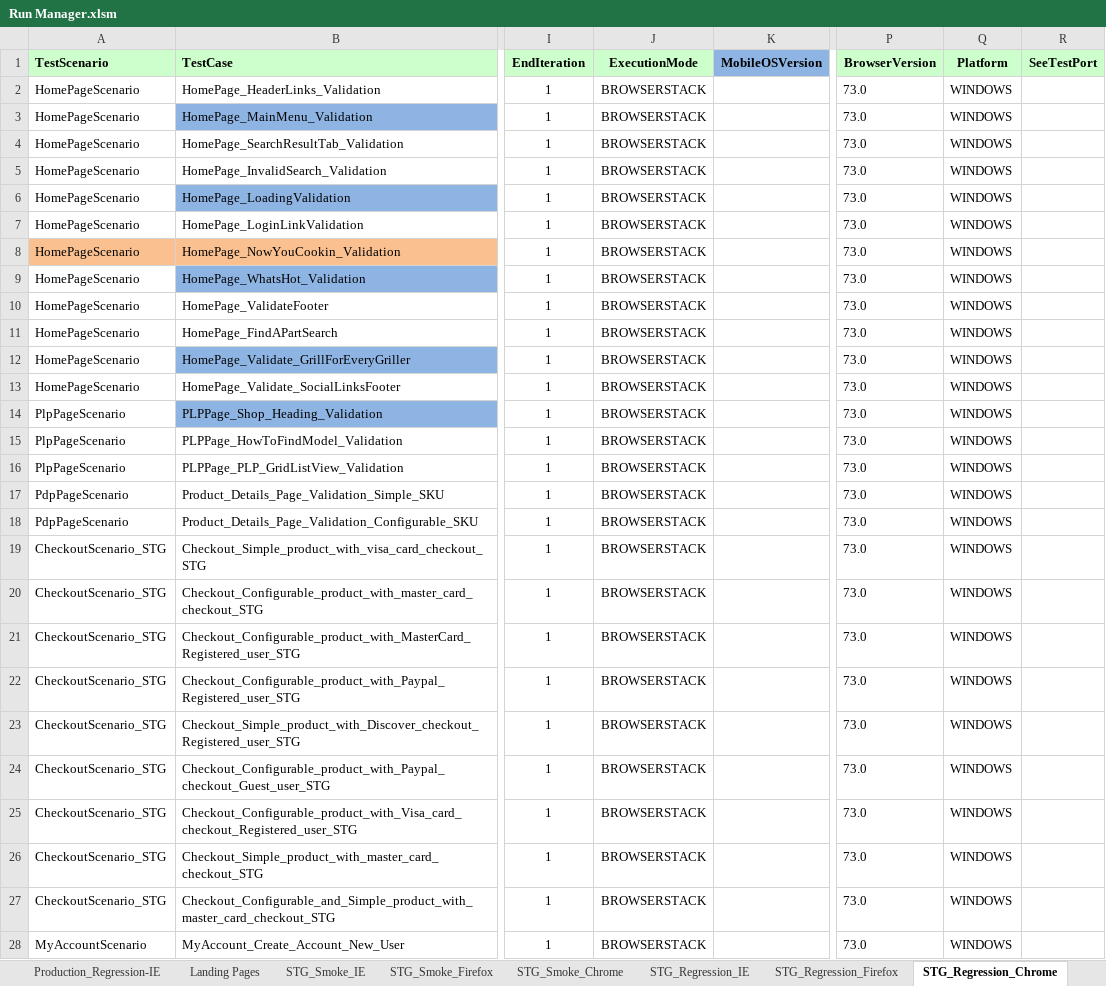
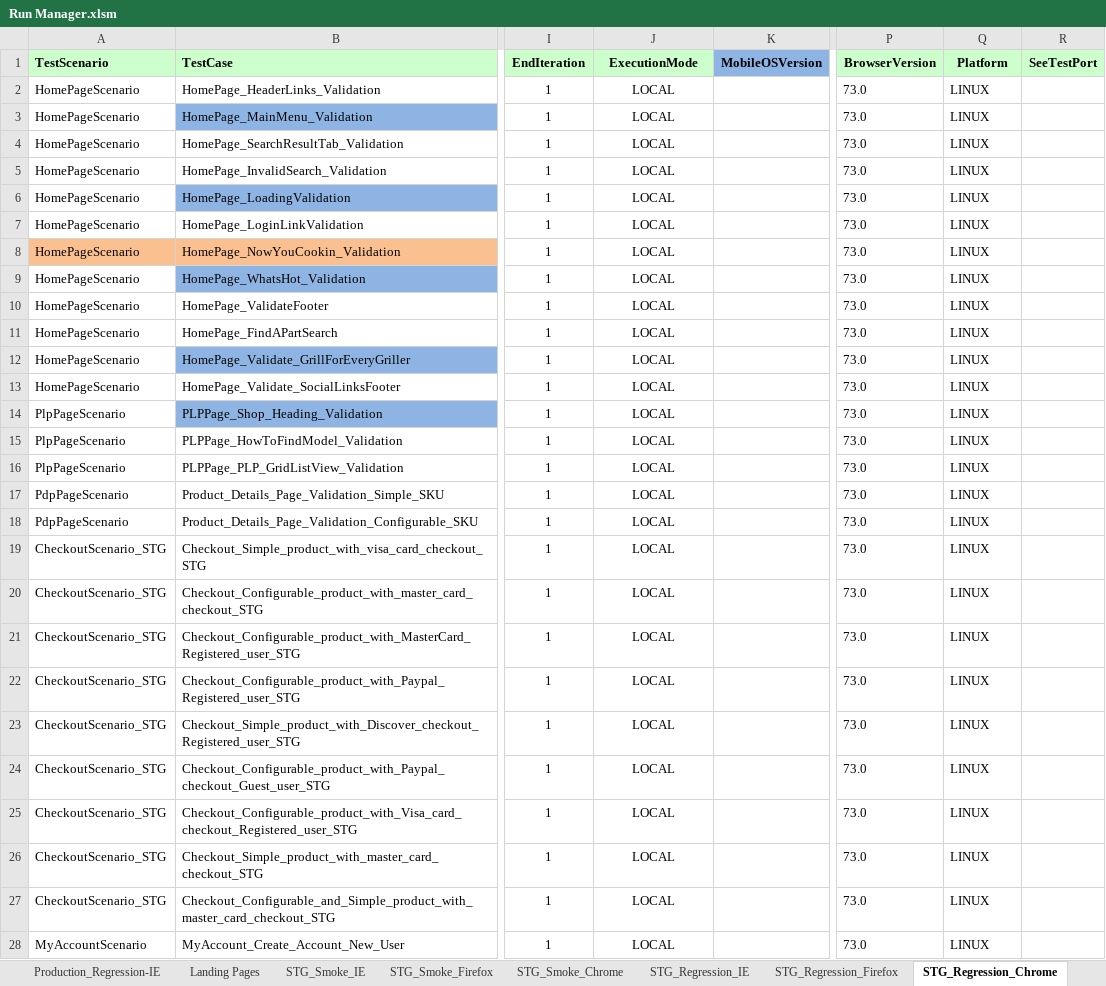
Before and after one commit to Rmidathala/QA-CB, an Excel workbook: CharBroil_Git/Run Manager.xlsm, sheet STG_Regression_Chrome, drawn as a sheet; only a part is shown, gaps mark what is left out; values as stored, in another font and other column widths than the file's, no borders; the diff covers the shown part only; the diff names each change by its address in the sheet, - before the commit and + after, or states it on an @@ line.

```diff
--- a/CharBroil_Git/Run Manager.xlsm (sheet STG_Regression_Chrome)
+++ b/CharBroil_Git/Run Manager.xlsm (sheet STG_Regression_Chrome)
-J2:J28 (ExecutionMode): BROWSERSTACK
+J2:J28 (ExecutionMode): LOCAL
-Q2:Q28 (Platform): WINDOWS
+Q2:Q28 (Platform): LINUX
```
Also changed, not shown: 128 edited cells elsewhere in this sheet, sheet STG_Regression_Firefox, sheet STG_Smoke_Chrome, sheet STG_Smoke_Firefox, 1 other file.
